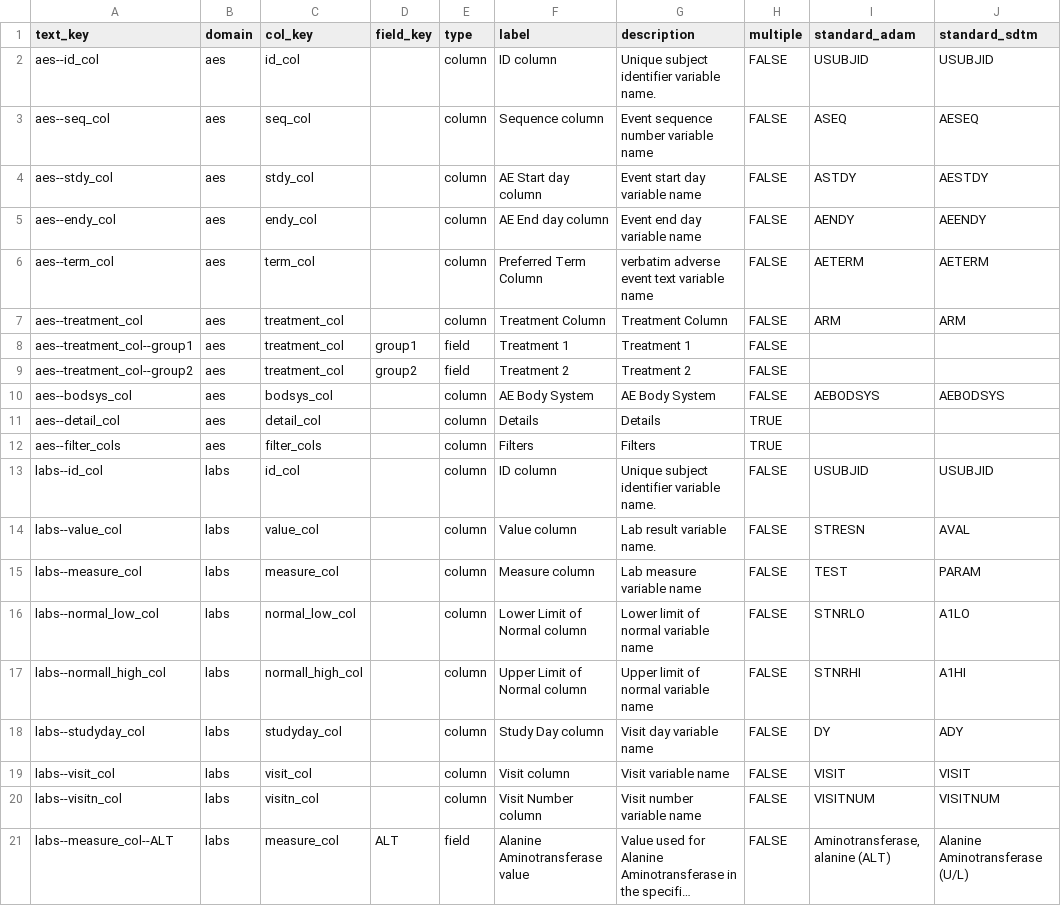
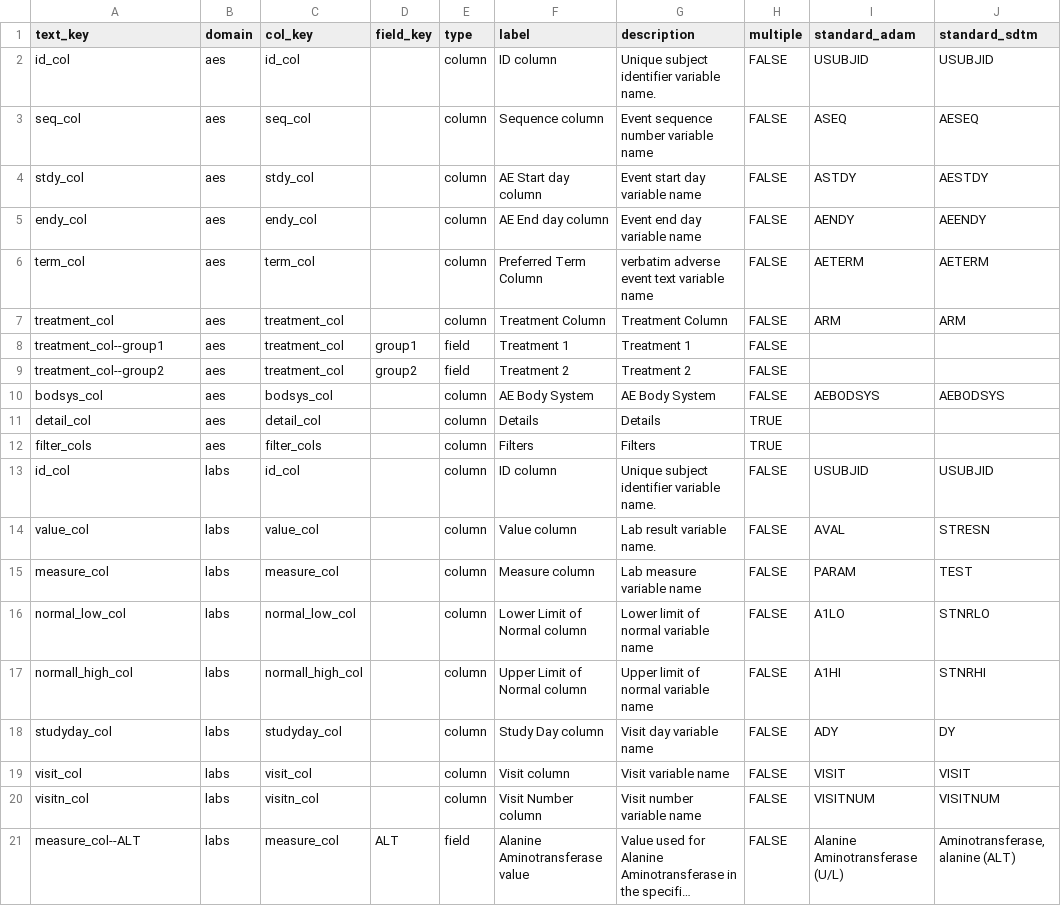
Before and after one commit to SafetyGraphics/safetyGraphics, a CSV file: data-raw/meta.csv, drawn as a sheet; only a part is shown; long unchanged cells end in …; the diff covers the shown part only; the diff names each change by its address in the sheet, - before the commit and + after, or states it on an @@ line.

Commit message:
add in standard detection

```diff
--- a/data-raw/meta.csv
+++ b/data-raw/meta.csv
-A2 (text_key): aes--id_col
+A2 (text_key): id_col
-A3 (text_key): aes--seq_col
+A3 (text_key): seq_col
-A4 (text_key): aes--stdy_col
+A4 (text_key): stdy_col
-A5 (text_key): aes--endy_col
+A5 (text_key): endy_col
-A6 (text_key): aes--term_col
+A6 (text_key): term_col
-A7 (text_key): aes--treatment_col
+A7 (text_key): treatment_col
-A8 (text_key): aes--treatment_col--group1
+A8 (text_key): treatment_col--group1
-A9 (text_key): aes--treatment_col--group2
+A9 (text_key): treatment_col--group2
-A10 (text_key): aes--bodsys_col
+A10 (text_key): bodsys_col
-A11 (text_key): aes--detail_col
+A11 (text_key): detail_col
-A12 (text_key): aes--filter_cols
+A12 (text_key): filter_cols
-A13 (text_key): labs--id_col
+A13 (text_key): id_col
-A14 (text_key): labs--value_col
+A14 (text_key): value_col
-I14 (standard_adam): STRESN
+I14 (standard_adam): AVAL
-J14 (standard_sdtm): AVAL
+J14 (standard_sdtm): STRESN
-A15 (text_key): labs--measure_col
+A15 (text_key): measure_col
-I15 (standard_adam): TEST
+I15 (standard_adam): PARAM
-J15 (standard_sdtm): PARAM
+J15 (standard_sdtm): TEST
-A16 (text_key): labs--normal_low_col
+A16 (text_key): normal_low_col
-I16 (standard_adam): STNRLO
+I16 (standard_adam): A1LO
-J16 (standard_sdtm): A1LO
+J16 (standard_sdtm): STNRLO
-A17 (text_key): labs--normall_high_col
+A17 (text_key): normall_high_col
-I17 (standard_adam): STNRHI
+I17 (standard_adam): A1HI
-J17 (standard_sdtm): A1HI
+J17 (standard_sdtm): STNRHI
-A18 (text_key): labs--studyday_col
+A18 (text_key): studyday_col
-I18 (standard_adam): DY
+I18 (standard_adam): ADY
-J18 (standard_sdtm): ADY
+J18 (standard_sdtm): DY
-A19 (text_key): labs--visit_col
+A19 (text_key): visit_col
-A20 (text_key): labs--visitn_col
+A20 (text_key): visitn_col
-A21 (text_key): labs--measure_col--ALT
+A21 (text_key): measure_col--ALT
-I21 (standard_adam): Aminotransferase, alanine (ALT)
+I21 (standard_adam): Alanine Aminotransferase (U/L)
-J21 (standard_sdtm): Alanine Aminotransferase (U/L)
+J21 (standard_sdtm): Aminotransferase, alanine (ALT)
```
Also changed, not shown: 18 edited cells elsewhere in this file, 38 other files.
